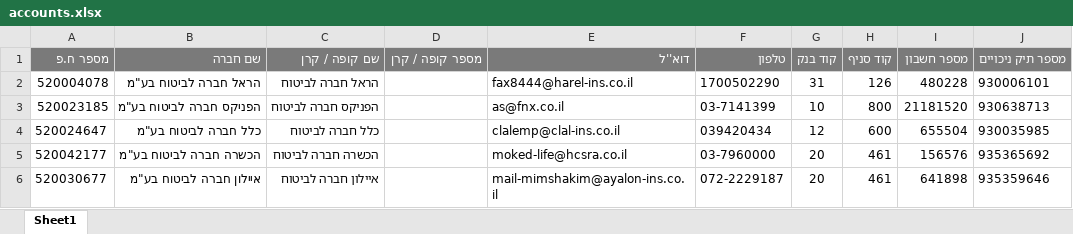
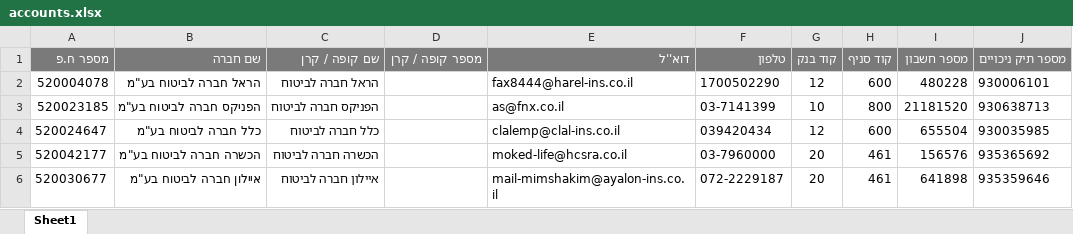
Before and after one commit to nivsade/lyn-xml-validator, an Excel workbook: accounts.xlsx, sheet Sheet1, drawn as a sheet; only a part is shown; values as stored, in another font and other column widths than the file's, no borders; the diff names each change by its address in the sheet, - before the commit and + after, or states it on an @@ line.

Commit message:
Add files via upload

```diff
--- a/accounts.xlsx (sheet Sheet1)
+++ b/accounts.xlsx (sheet Sheet1)
-G2 (קוד בנק): 31
+G2 (קוד בנק): 12
-H2 (קוד סניף): 126
+H2 (קוד סניף): 600
```
